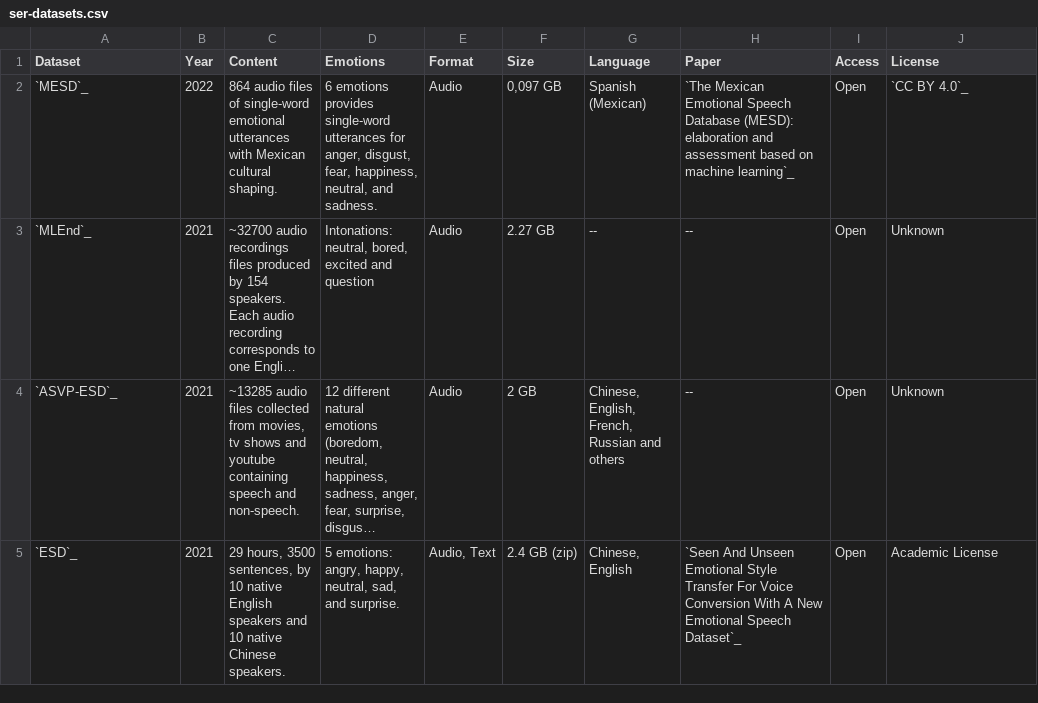
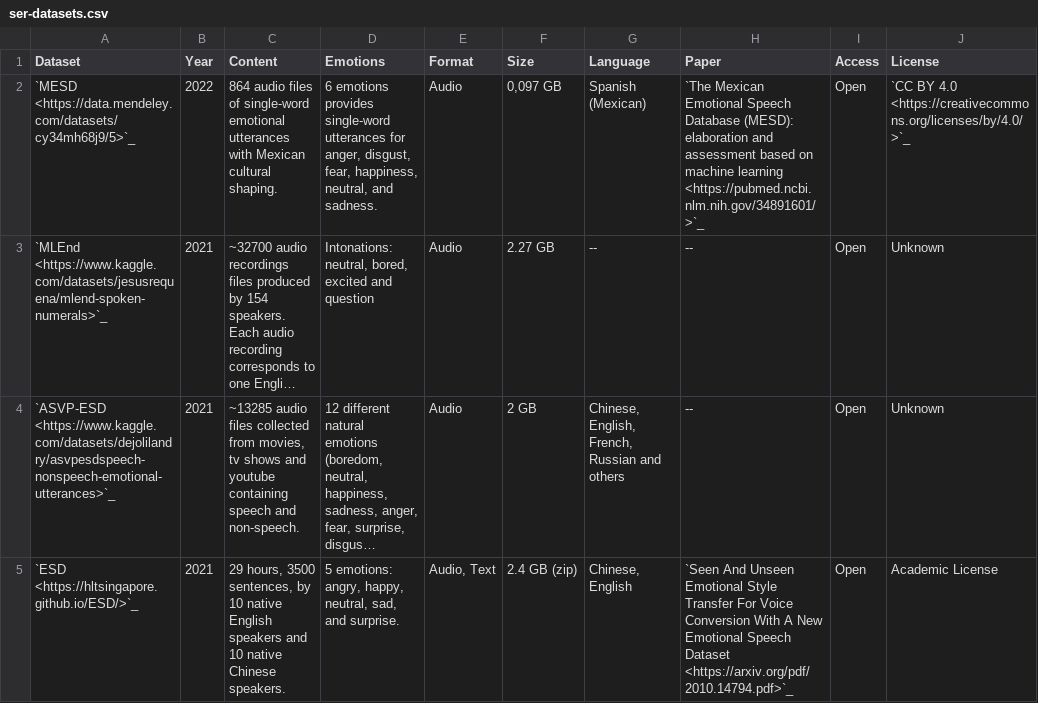
Before and after one commit to SuperKogito/SER-datasets, a CSV file: src/ser-datasets.csv, drawn as a sheet; only a part is shown; long unchanged cells end in …; the diff covers the shown part only; the diff names each change by its address in the sheet, - before the commit and + after, or states it on an @@ line.

```diff
--- a/src/ser-datasets.csv
+++ b/src/ser-datasets.csv
-A2 (Dataset): `MESD`_
+A2 (Dataset): `MESD <https://data.mendeley.com/datasets/cy34mh68j9/5>`_
-H2 (Paper): …on machine learning`_
+H2 (Paper): …on machine learning <https://pubmed.ncbi.nlm.nih.gov/34891601/>`_
-J2 (License): `CC BY 4.0`_
+J2 (License): `CC BY 4.0 <https://creativecommons.org/licenses/by/4.0/>`_
-A3 (Dataset): `MLEnd`_
+A3 (Dataset): `MLEnd <https://www.kaggle.com/datasets/jesusrequena/mlend-spoken-numerals>`_
-A4 (Dataset): `ASVP-ESD`_
+A4 (Dataset): `ASVP-ESD <https://www.kaggle.com/datasets/dejolilandry/asvpesdspeech-nonspeech-emotional-utterances>`_
-A5 (Dataset): `ESD`_
+A5 (Dataset): `ESD <https://hltsingapore.github.io/ESD/>`_
-H5 (Paper): …Emotional Speech Dataset`_
+H5 (Paper): …Emotional Speech Dataset <https://arxiv.org/pdf/2010.14794.pdf>`_
```
Also changed, not shown: 92 edited cells elsewhere in this file, 2 other files.
